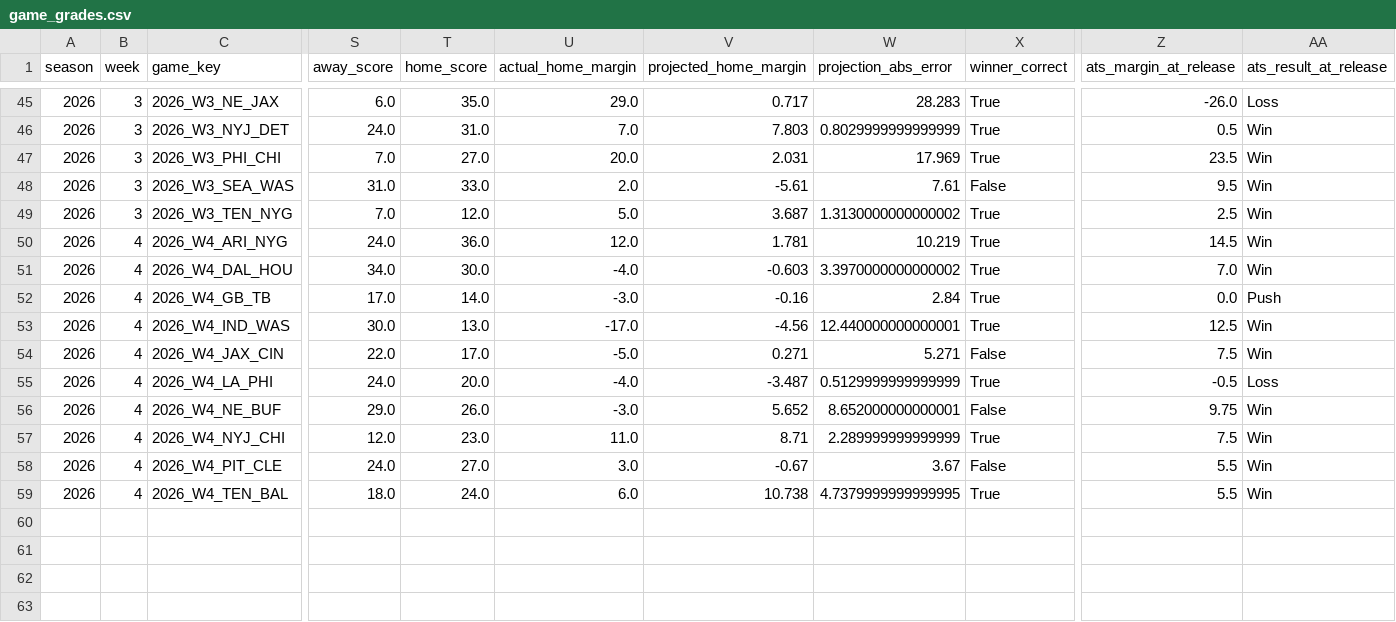
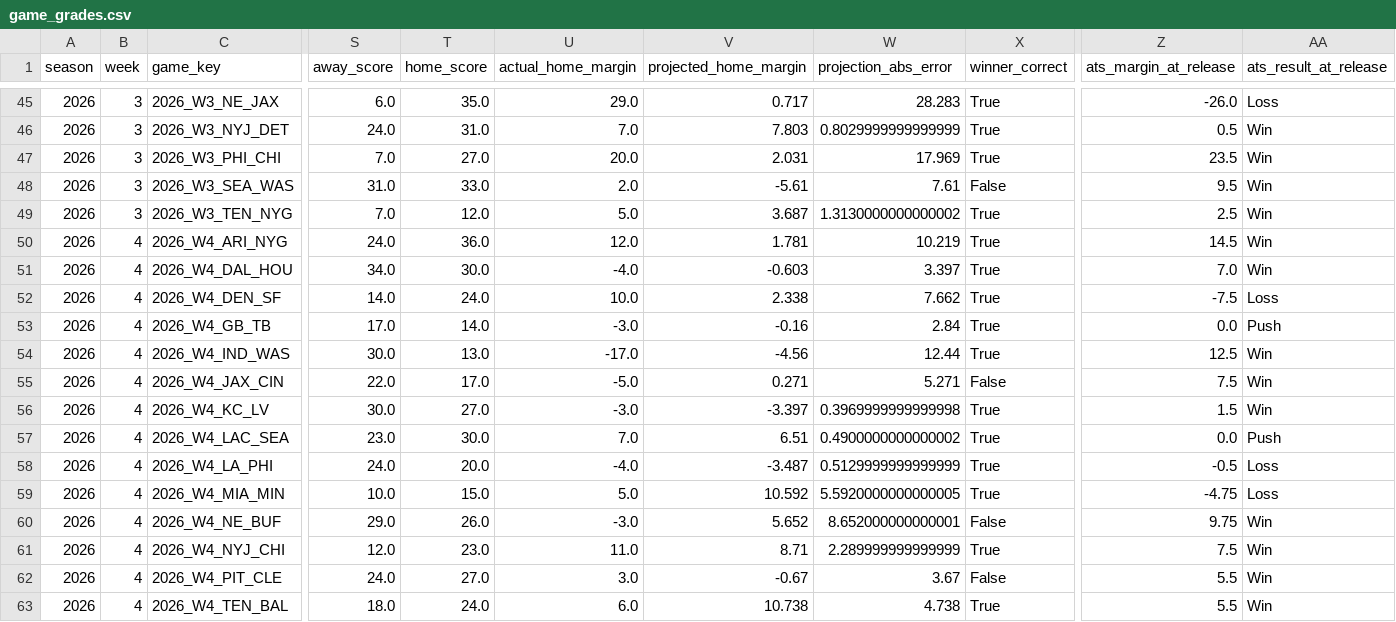
Before and after one commit to zgriesser-hue/-core-v2-nfl, a CSV file: game_grades.csv, drawn as a sheet; only a part is shown, gaps mark what is left out; addresses are those after the commit; rows hold the shown columns only; the diff names each change by its address in the sheet, - before the commit and + after, or states it on an @@ line.

Commit message:
data: grade games and update Core V2 ratings

```diff
--- a/game_grades.csv
+++ b/game_grades.csv
-W51 (projection_abs_error): 3.3970000000000002
+W51 (projection_abs_error): 3.397
+row 52: 2026 | 4 | 2026_W4_DEN_SF | 14.0 | 24.0 | 10.0 | 2.338 | 7.662 | True | -7.5 | Loss
-W54 (projection_abs_error): 12.440000000000001
+W54 (projection_abs_error): 12.44
+row 56: 2026 | 4 | 2026_W4_KC_LV | 30.0 | 27.0 | -3.0 | -3.397 | 0.3969999999999998 | True | 1.5 | Win
+row 57: 2026 | 4 | 2026_W4_LAC_SEA | 23.0 | 30.0 | 7.0 | 6.51 | 0.4900000000000002 | True | 0.0 | Push
+row 59: 2026 | 4 | 2026_W4_MIA_MIN | 10.0 | 15.0 | 5.0 | 10.592 | 5.5920000000000005 | True | -4.75 | Loss
-W63 (projection_abs_error): 4.7379999999999995
+W63 (projection_abs_error): 4.738
```
Also changed, not shown: data/model/team_ratings_2026.csv.
